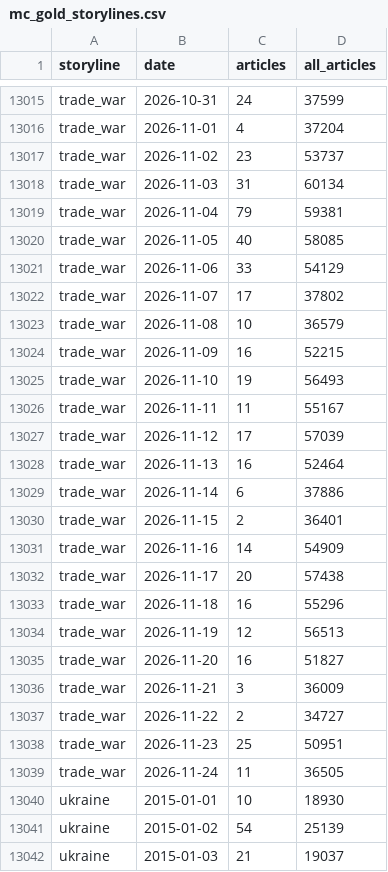
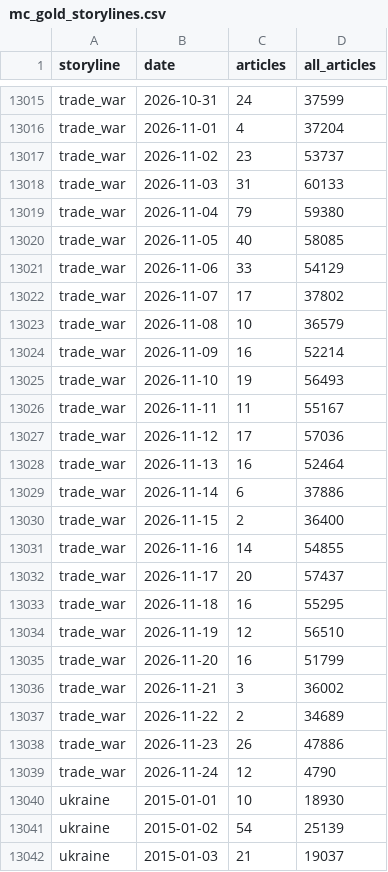
Before and after one commit to lukehamiltn/oil-tracker, a CSV file: news_data/mc_gold_storylines.csv, drawn as a sheet; only a part is shown, gaps mark what is left out; the diff covers the shown part only.

```diff
--- a/news_data/mc_gold_storylines.csv
+++ b/news_data/mc_gold_storylines.csv
@@ -13017,4 +13017,4 @@ trade_war,2026-11-01,4,37204
 trade_war,2026-11-02,23,53737
-trade_war,2026-11-03,31,60134
-trade_war,2026-11-04,79,59381
+trade_war,2026-11-03,31,60133
+trade_war,2026-11-04,79,59380
 trade_war,2026-11-05,40,58085
@@ -13023,18 +13023,18 @@ trade_war,2026-11-07,17,37802
 trade_war,2026-11-08,10,36579
-trade_war,2026-11-09,16,52215
+trade_war,2026-11-09,16,52214
 trade_war,2026-11-10,19,56493
 trade_war,2026-11-11,11,55167
-trade_war,2026-11-12,17,57039
+trade_war,2026-11-12,17,57036
 trade_war,2026-11-13,16,52464
 trade_war,2026-11-14,6,37886
-trade_war,2026-11-15,2,36401
-trade_war,2026-11-16,14,54909
-trade_war,2026-11-17,20,57438
-trade_war,2026-11-18,16,55296
-trade_war,2026-11-19,12,56513
-trade_war,2026-11-20,16,51827
-trade_war,2026-11-21,3,36009
-trade_war,2026-11-22,2,34727
-trade_war,2026-11-23,25,50951
-trade_war,2026-11-24,11,36505
+trade_war,2026-11-15,2,36400
+trade_war,2026-11-16,14,54855
+trade_war,2026-11-17,20,57437
+trade_war,2026-11-18,16,55295
+trade_war,2026-11-19,12,56510
+trade_war,2026-11-20,16,51799
+trade_war,2026-11-21,3,36002
+trade_war,2026-11-22,2,34689
+trade_war,2026-11-23,26,47886
+trade_war,2026-11-24,12,4790
 ukraine,2015-01-01,10,18930
```
Also changed, not shown: 58 edited cells elsewhere in this file, news_data/curve.csv, news_data/futures_closes.csv, 4 other files.
